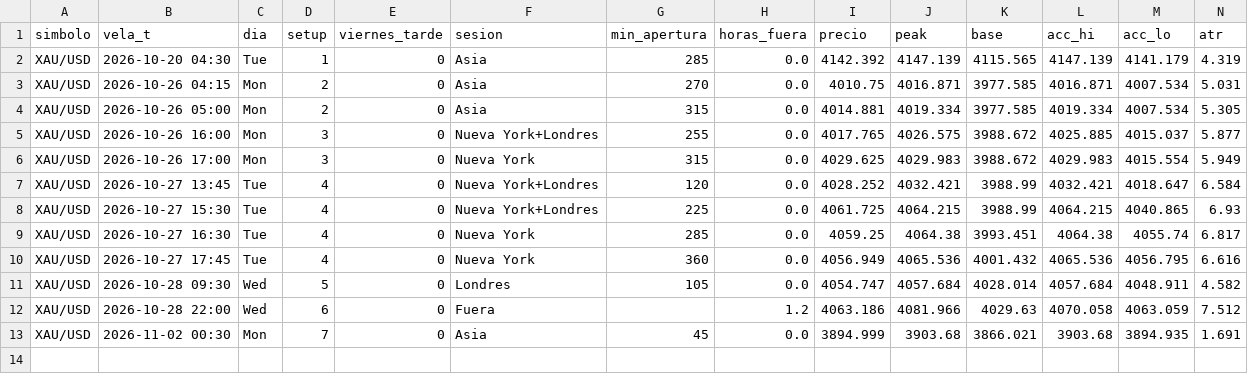
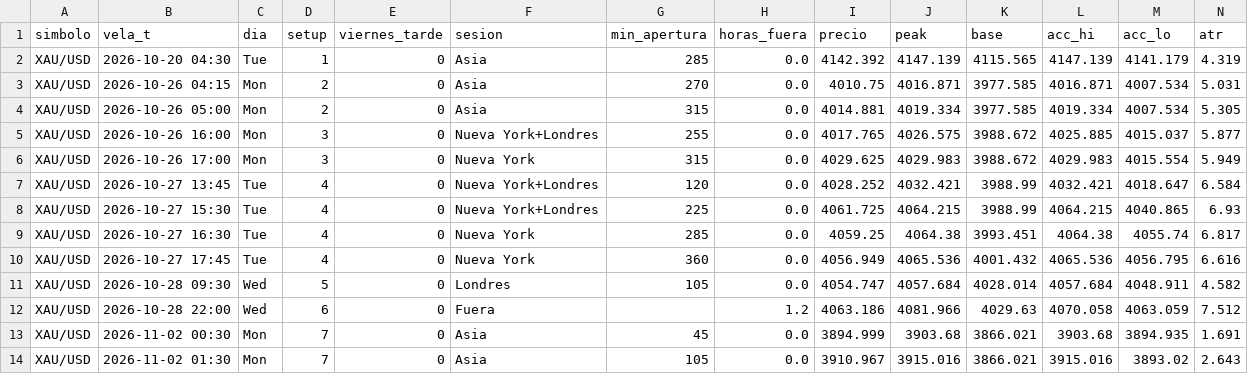
Before and after one commit to fullcostosos/paraelbot-graficos, a CSV file: datos/alertas_vivo.csv, drawn as a sheet; only a part is shown; rows hold the shown columns only; the diff names each change by its address in the sheet, - before the commit and + after, or states it on an @@ line.

Commit message:
datos

```diff
--- a/datos/alertas_vivo.csv
+++ b/datos/alertas_vivo.csv
+row 14: XAU/USD | 2026-11-02 01:30 | Mon | 7 | 0 | Asia | 105 | 0.0 | 3910.967 | 3915.016 | 3866.021 | 3915.016 | 3893.02 | 2.643
```
Also changed, not shown: 1 other file.
